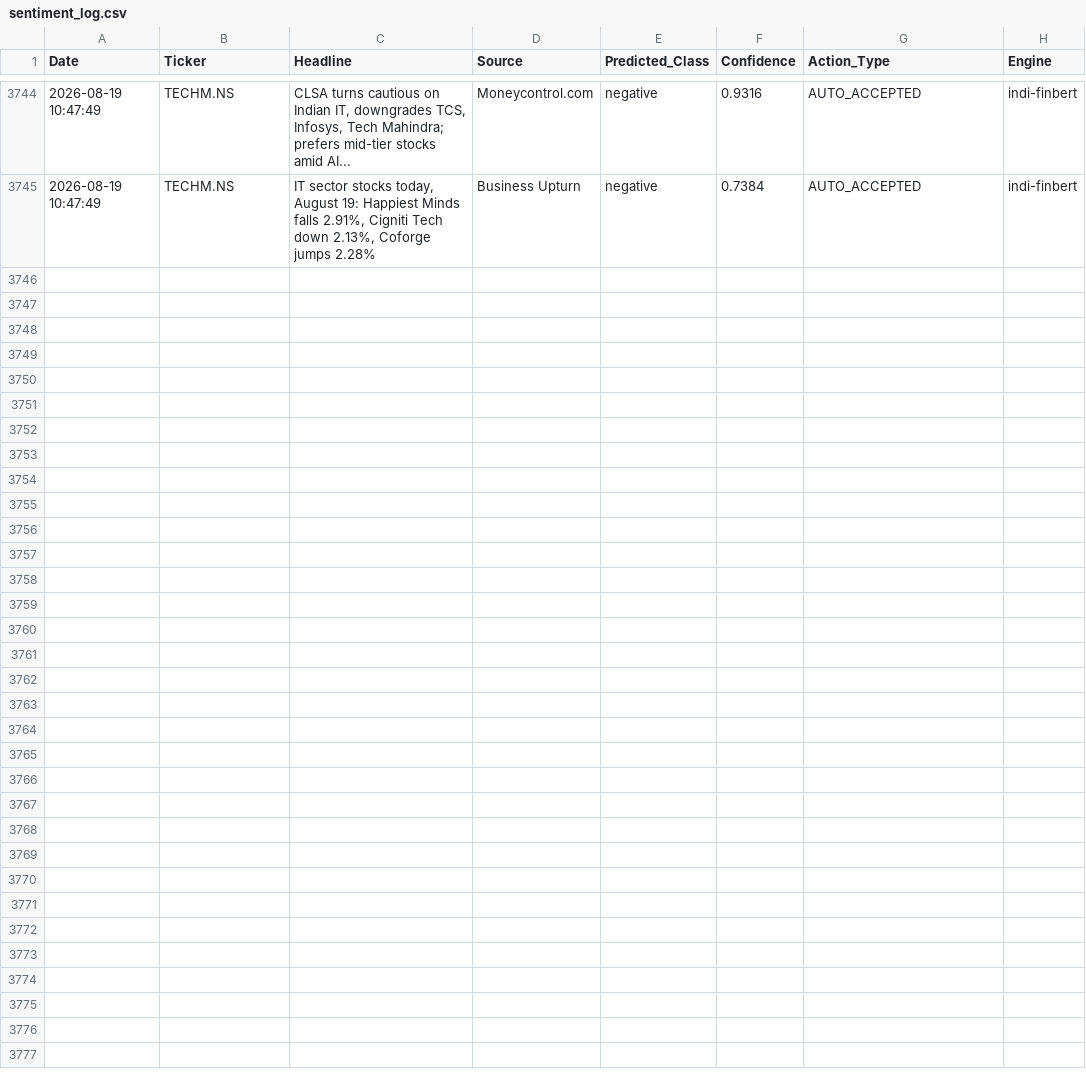
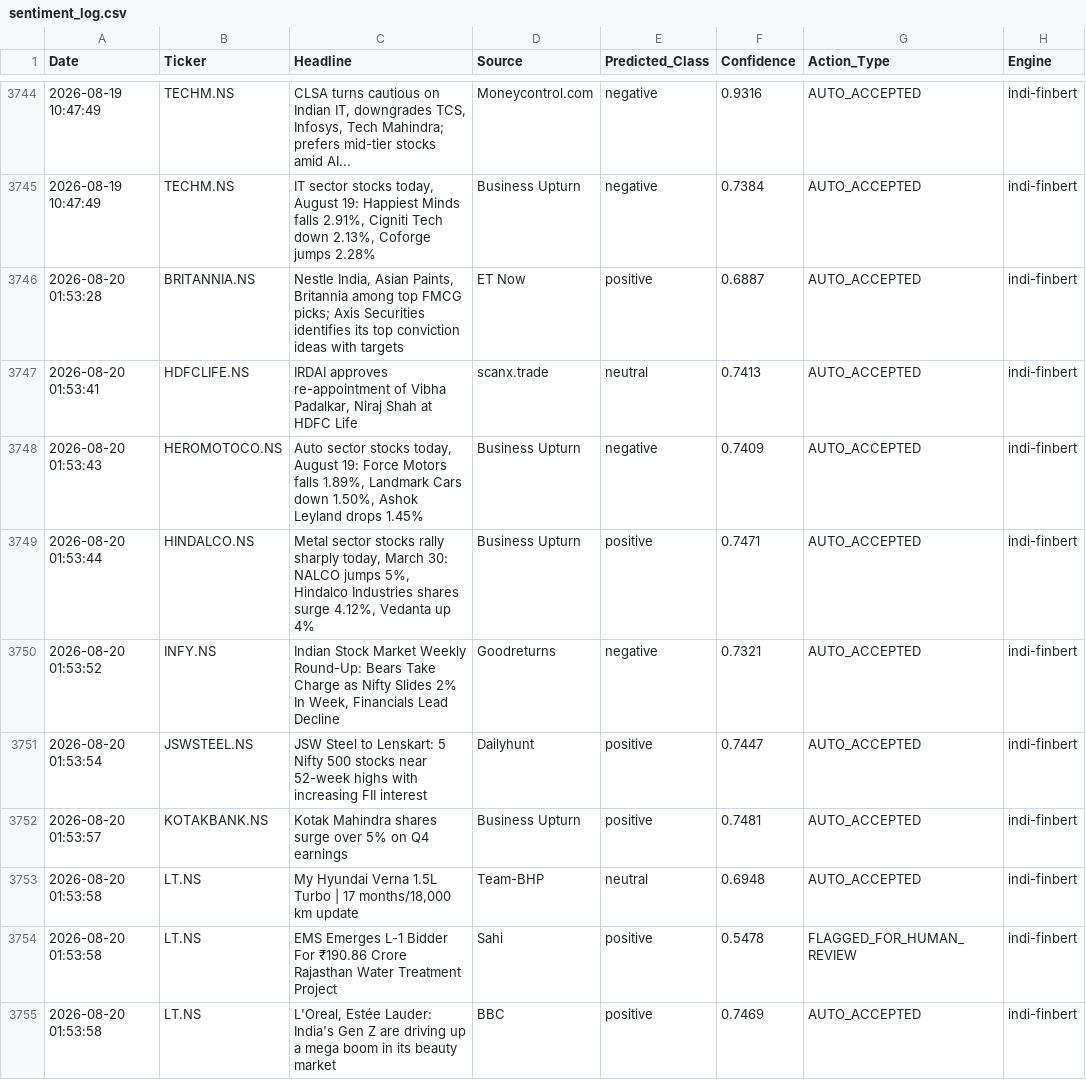
Before and after one commit to Aryanchauhan08/Indi-FinBERT, a CSV file: data/sentiment_log.csv, drawn as a sheet; only a part is shown, gaps mark what is left out; the diff covers the shown part only; the diff names each change by its address in the sheet, - before the commit and + after, or states it on an @@ line.

```diff
--- a/data/sentiment_log.csv
+++ b/data/sentiment_log.csv
+row 3746: 2026-08-20 01:53:28 | BRITANNIA.NS | Nestle India, Asian Paints, Britannia among top FMCG picks; Axis Securities identifies its top conviction ideas with targets | ET Now | positive | 0.6887 | AUTO_ACCEPTED | indi-finbert
+row 3747: 2026-08-20 01:53:41 | HDFCLIFE.NS | IRDAI approves re-appointment of Vibha Padalkar, Niraj Shah at HDFC Life | scanx.trade | neutral | 0.7413 | AUTO_ACCEPTED | indi-finbert
+row 3748: 2026-08-20 01:53:43 | HEROMOTOCO.NS | Auto sector stocks today, August 19: Force Motors falls 1.89%, Landmark Cars down 1.50%, Ashok Leyland drops 1.45% | Business Upturn | negative | 0.7409 | AUTO_ACCEPTED | indi-finbert
+row 3749: 2026-08-20 01:53:44 | HINDALCO.NS | Metal sector stocks rally sharply today, March 30: NALCO jumps 5%, Hindalco Industries shares surge 4.12%, Vedanta up 4% | Business Upturn | positive | 0.7471 | AUTO_ACCEPTED | indi-finbert
+row 3750: 2026-08-20 01:53:52 | INFY.NS | Indian Stock Market Weekly Round-Up: Bears Take Charge as Nifty Slides 2% In Week, Financials Lead Decline | Goodreturns | negative | 0.7321 | AUTO_ACCEPTED | indi-finbert
+row 3751: 2026-08-20 01:53:54 | JSWSTEEL.NS | JSW Steel to Lenskart: 5 Nifty 500 stocks near 52-week highs with increasing FII interest | Dailyhunt | positive | 0.7447 | AUTO_ACCEPTED | indi-finbert
+row 3752: 2026-08-20 01:53:57 | KOTAKBANK.NS | Kotak Mahindra shares surge over 5% on Q4 earnings | Business Upturn | positive | 0.7481 | AUTO_ACCEPTED | indi-finbert
+row 3753: 2026-08-20 01:53:58 | LT.NS | My Hyundai Verna 1.5L Turbo | 17 months/18,000 km update | Team-BHP | neutral | 0.6948 | AUTO_ACCEPTED | indi-finbert
+row 3754: 2026-08-20 01:53:58 | LT.NS | EMS Emerges L-1 Bidder For ₹190.86 Crore Rajasthan Water Treatment Project | Sahi | positive | 0.5478 | FLAGGED_FOR_HUMAN_REVIEW | indi-finbert
+row 3755: 2026-08-20 01:53:58 | LT.NS | L'Oreal, Estée Lauder: India's Gen Z are driving up a mega boom in its beauty market | BBC | positive | 0.7469 | AUTO_ACCEPTED | indi-finbert
```
Also changed, not shown: 9 added rows elsewhere in this file.
